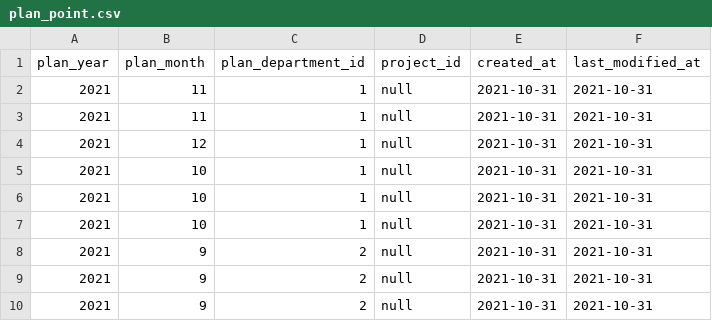
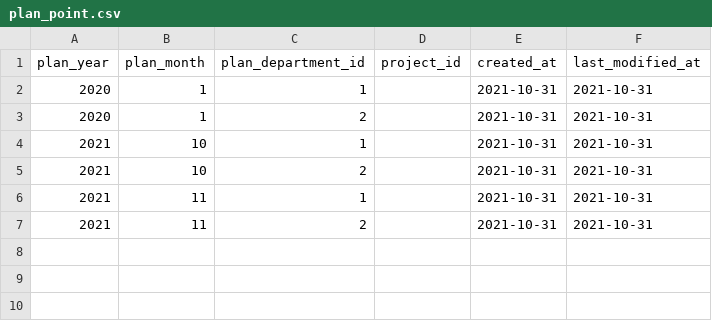
Before and after one commit to Pushkov/ProjectPlanner, a CSV file: app/src/main/resources/db/changelog/data/plan_point.csv, drawn as a sheet.

```diff
--- a/app/src/main/resources/db/changelog/data/plan_point.csv
+++ b/app/src/main/resources/db/changelog/data/plan_point.csv
@@ -1,10 +1,7 @@
 "plan_year","plan_month","plan_department_id","project_id","created_at","last_modified_at"
-2021,11,1,"null","2021-10-31","2021-10-31"
-2021,11,1,"null","2021-10-31","2021-10-31"
-2021,12,1,"null","2021-10-31","2021-10-31"
-2021,10,1,"null","2021-10-31","2021-10-31"
-2021,10,1,"null","2021-10-31","2021-10-31"
-2021,10,1,"null","2021-10-31","2021-10-31"
-2021,9,2,"null","2021-10-31","2021-10-31"
-2021,9,2,"null","2021-10-31","2021-10-31"
-2021,9,2,"null","2021-10-31","2021-10-31"
+2020,1,1,,"2021-10-31","2021-10-31"
+2020,1,2,,"2021-10-31","2021-10-31"
+2021,10,1,,"2021-10-31","2021-10-31"
+2021,10,2,,"2021-10-31","2021-10-31"
+2021,11,1,,"2021-10-31","2021-10-31"
+2021,11,2,,"2021-10-31","2021-10-31"
```
Also changed, not shown: app/src/main/resources/db/changelog/data/plan.csv, app/src/main/resources/db/changelog/data/project.csv, 3 other files.
